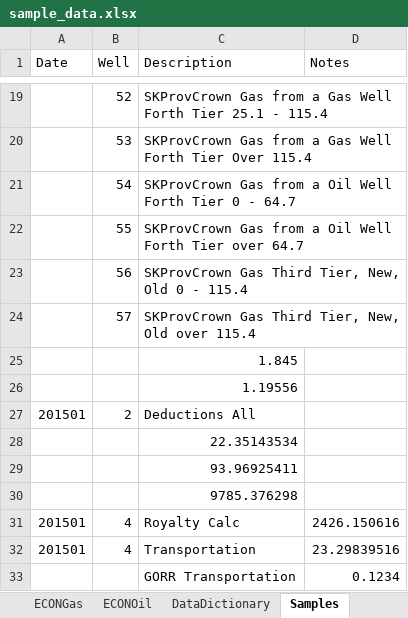
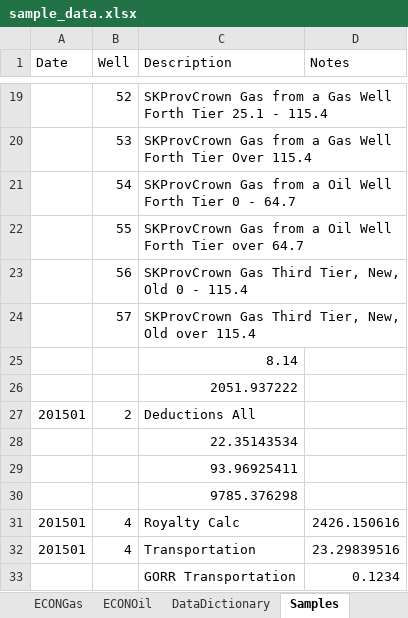
Before and after one commit to lshumlich/python-playground, an Excel workbook: calcroyalties/files/sample_data.xlsx, sheet Samples, drawn as a sheet; only a part is shown, gaps mark what is left out; values as stored, in another font and other column widths than the file's, no borders; the diff names each change by its address in the sheet, - before the commit and + after, or states it on an @@ line.

```diff
--- a/calcroyalties/files/sample_data.xlsx (sheet Samples)
+++ b/calcroyalties/files/sample_data.xlsx (sheet Samples)
-C25 (Description): 1.845
+C25 (Description): 8.14
-C26 (Description): 1.19556
+C26 (Description): 2051.937222
```
Also changed, not shown: sheet DataDictionary, sheet LeaseRoyaltyMaster, 13 other files.
